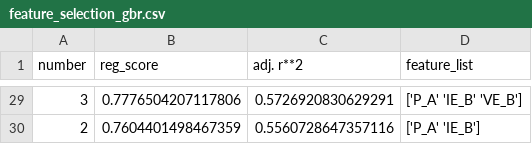
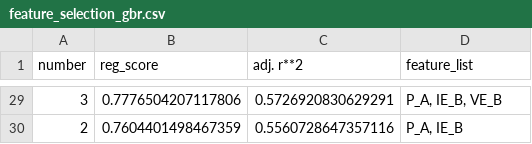
Before and after one commit to jingshenSN2/HOIP-bandgap-prediction, a CSV file: model/feature_selection_gbr.csv, drawn as a sheet; only a part is shown, gaps mark what is left out; the diff covers the shown part only.

```diff
--- a/model/feature_selection_gbr.csv
+++ b/model/feature_selection_gbr.csv
@@ -74,2 +29,2 @@ number,reg_score,adj. r**2,feature_list
-3,0.7776504207117806,0.5726920830629291,['P_A' 'IE_B' 'VE_B']
-2,0.7604401498467359,0.5560728647357116,['P_A' 'IE_B']
+3,0.7776504207117806,0.5726920830629291,"P_A, IE_B, VE_B"
+2,0.7604401498467359,0.5560728647357116,"P_A, IE_B"
```
Also changed, not shown: 27 edited cells elsewhere in this file, 6 other files.
